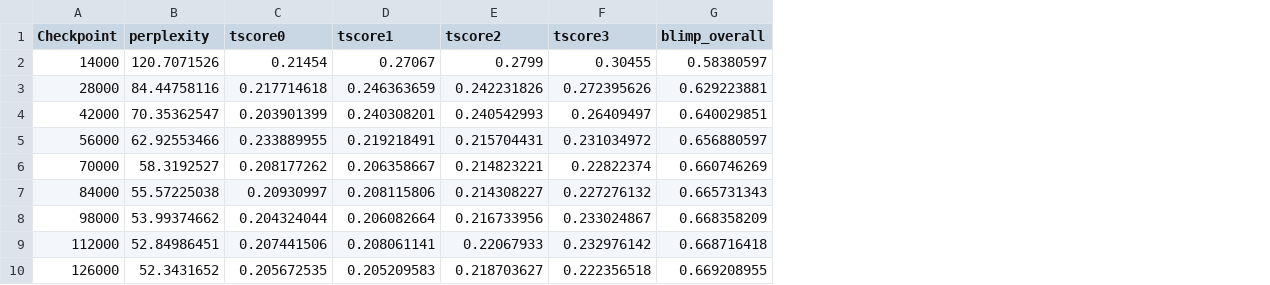
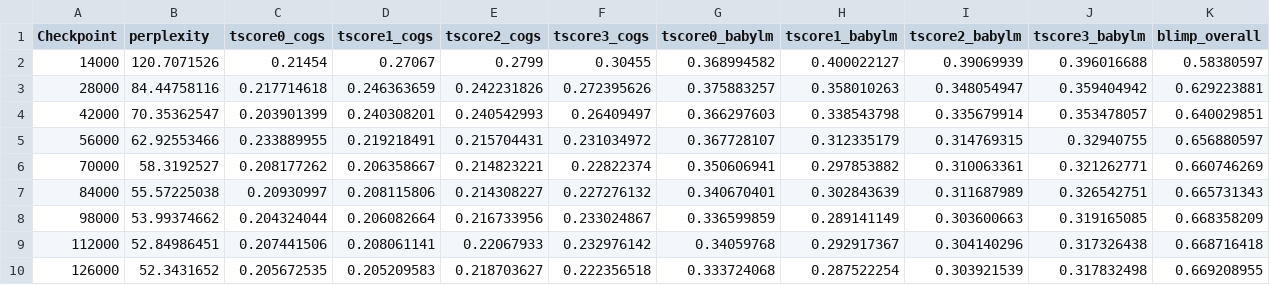
Before and after one commit to thomasjlittle/stanford-babylm, a CSV file: results.csv, drawn as a sheet; the diff names each change by its address in the sheet, - before the commit and + after, or states it on an @@ line.

```diff
--- a/results.csv
+++ b/results.csv
+column G (tscore0_babylm), rows 2-10: 0.368994582 | 0.375883257 | 0.366297603 | 0.367728107 | 0.350606941 | 0.340670401 | 0.336599859 | 0.34059768 | 0.333724068
+column H (tscore1_babylm), rows 2-10: 0.400022127 | 0.358010263 | 0.338543798 | 0.312335179 | 0.297853882 | 0.302843639 | 0.289141149 | 0.292917367 | 0.287522254
+column I (tscore2_babylm), rows 2-10: 0.39069939 | 0.348054947 | 0.335679914 | 0.314769315 | 0.310063361 | 0.311687989 | 0.303600663 | 0.304140296 | 0.303921539
+column J (tscore3_babylm), rows 2-10: 0.396016688 | 0.359404942 | 0.353478057 | 0.32940755 | 0.321262771 | 0.326542751 | 0.319165085 | 0.317326438 | 0.317832498
-C1: tscore0
+C1: tscore0_cogs
-D1: tscore1
+D1: tscore1_cogs
-E1: tscore2
+E1: tscore2_cogs
-F1: tscore3
+F1: tscore3_cogs
```
Also changed, not shown: 4 other files.
